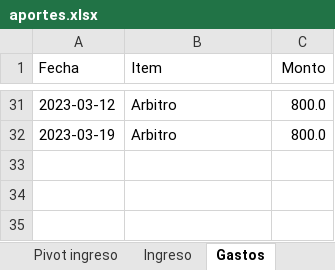
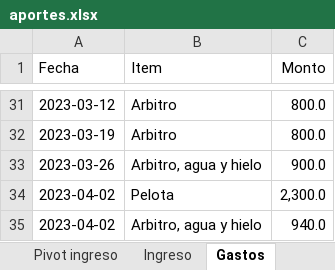
Before and after one commit to Johan-rosa/goat_website, an Excel workbook: data/aportes.xlsx, sheet Gastos, drawn as a sheet; only a part is shown, gaps mark what is left out; values as stored, in another font and other column widths than the file's, no borders; the diff names each change by its address in the sheet, - before the commit and + after, or states it on an @@ line.

```diff
--- a/data/aportes.xlsx (sheet Gastos)
+++ b/data/aportes.xlsx (sheet Gastos)
+row 33: 2023-03-26 | Arbitro, agua y hielo | 900.0
+row 34: 2023-04-02 | Pelota | 2,300.0
+row 35: 2023-04-02 | Arbitro, agua y hielo | 940.0
```
Also changed, not shown: sheet Ingreso, sheet Histórico de tecnicas, sheet Cuentas por cobrar, 5 other files.
